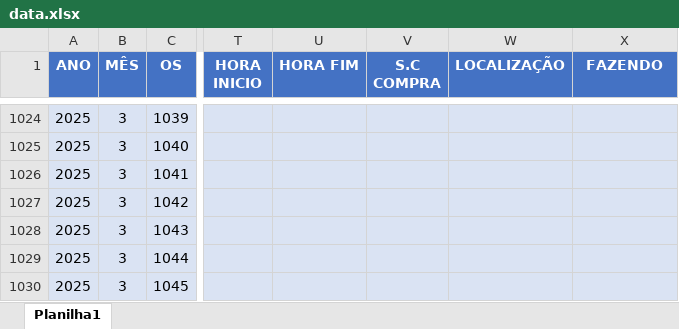
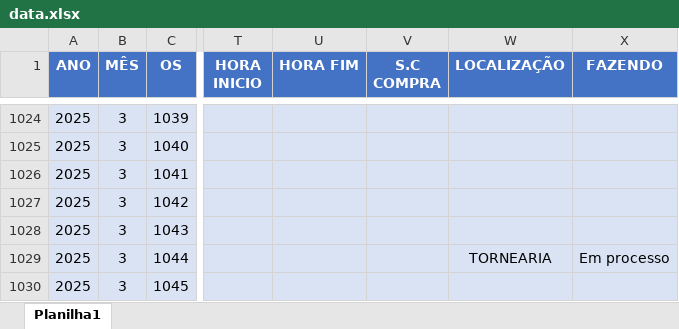
Before and after one commit to camilafdcam/geo, an Excel workbook: data.xlsx, sheet Planilha1, drawn as a sheet; only a part is shown, gaps mark what is left out; values as stored, in another font and other column widths than the file's, no borders; conditional formats and table styles not drawn; the diff names each change by its address in the sheet, - before the commit and + after, or states it on an @@ line.

Commit message:
Add files via upload

```diff
--- a/data.xlsx (sheet Planilha1)
+++ b/data.xlsx (sheet Planilha1)
-W1029 (LOCALIZAÇÃO): (empty)
+W1029 (LOCALIZAÇÃO): TORNEARIA
-X1029 (FAZENDO): (empty)
+X1029 (FAZENDO): Em processo
```
